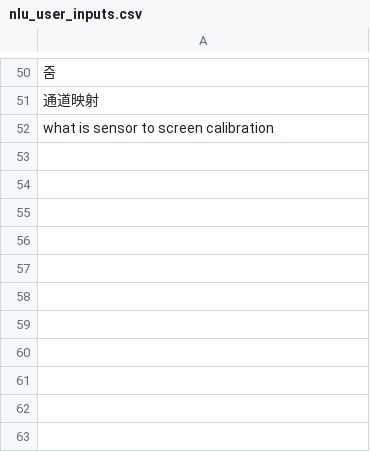
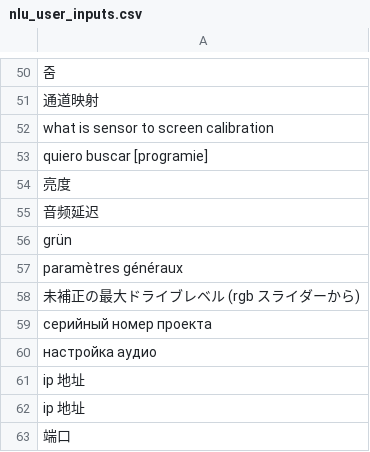
Before and after one commit to sunnytsai3346/rasa-demo, a CSV file: mybot/actions/nlu_user_inputs.csv, drawn as a sheet; only a part is shown, gaps mark what is left out; the diff names each change by its address in the sheet, - before the commit and + after, or states it on an @@ line.

```diff
--- a/mybot/actions/nlu_user_inputs.csv
+++ b/mybot/actions/nlu_user_inputs.csv
+row 53: quiero buscar [programie]
+row 54: 亮度
+row 55: 音频延迟
+row 56: grün
+row 57: paramètres généraux
+row 58: 未補正の最大ドライブレベル (rgb スライダーから)
+row 59: серийный номер проекта
+row 60: настройка аудио
+row 61: ip 地址
+row 62: ip 地址
+row 63: 端口
```
Also changed, not shown: mybot/actions/nlu_summary_queries.csv, 19 other files.
